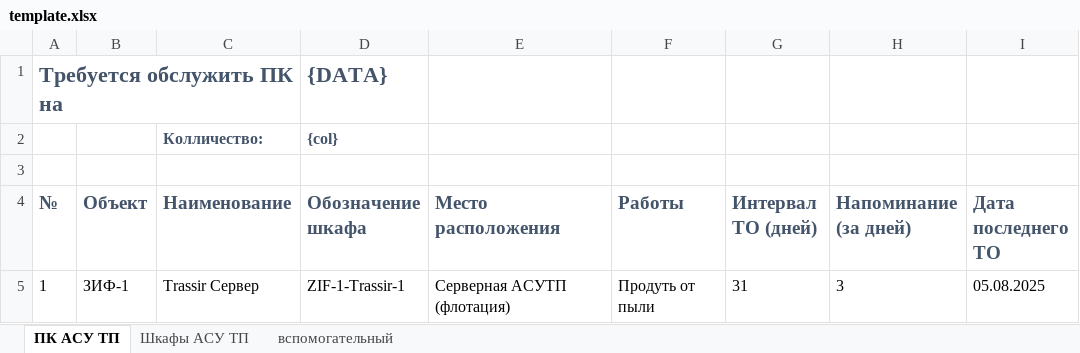
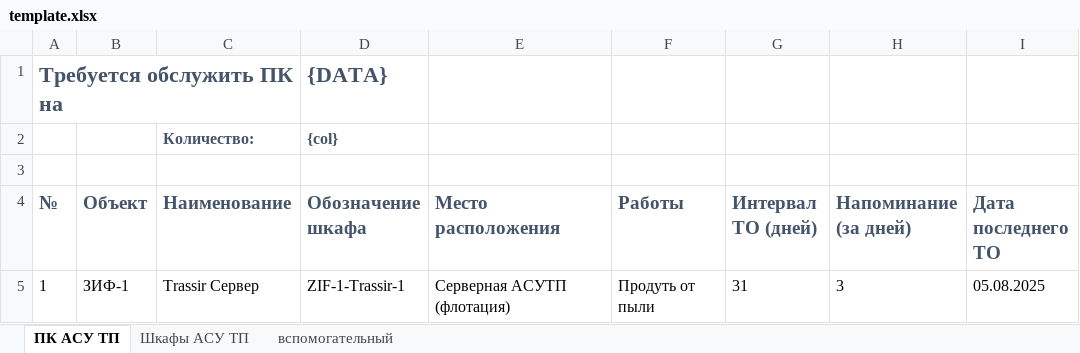
Before and after one commit to SemonoffArt/maintenance_alert, an Excel workbook: data/template.xlsx, sheet ПК АСУ ТП, drawn as a sheet; only a part is shown; values as stored, in another font and other column widths than the file's, no borders; charts and pictures and conditional formats not drawn; the diff names each change by its address in the sheet, - before the commit and + after, or states it on an @@ line.

```diff
--- a/data/template.xlsx (sheet ПК АСУ ТП)
+++ b/data/template.xlsx (sheet ПК АСУ ТП)
-C2 (Наименование): Колличество:
+C2 (Наименование): Количество:
```
Also changed, not shown: sheet Шкафы АСУ ТП, charts or pictures, Обслуживание ПК и шкафов АСУТП.xlsx, 20 other files.
